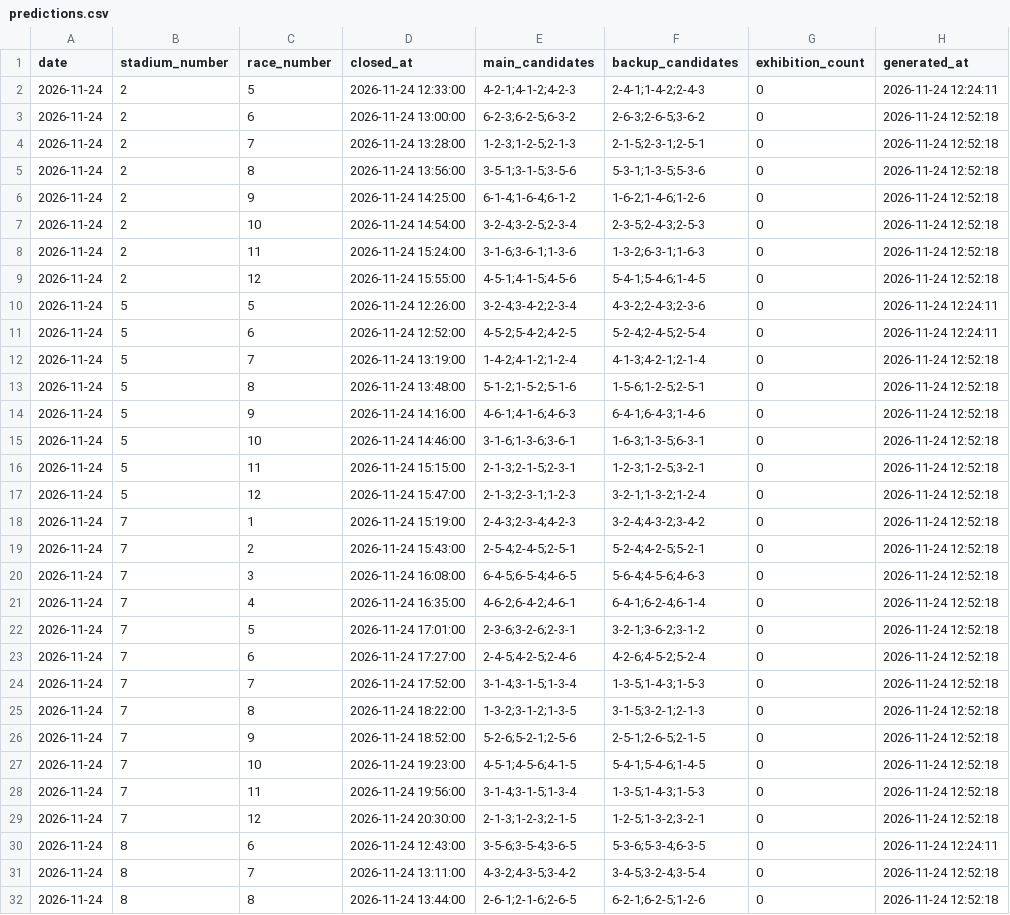
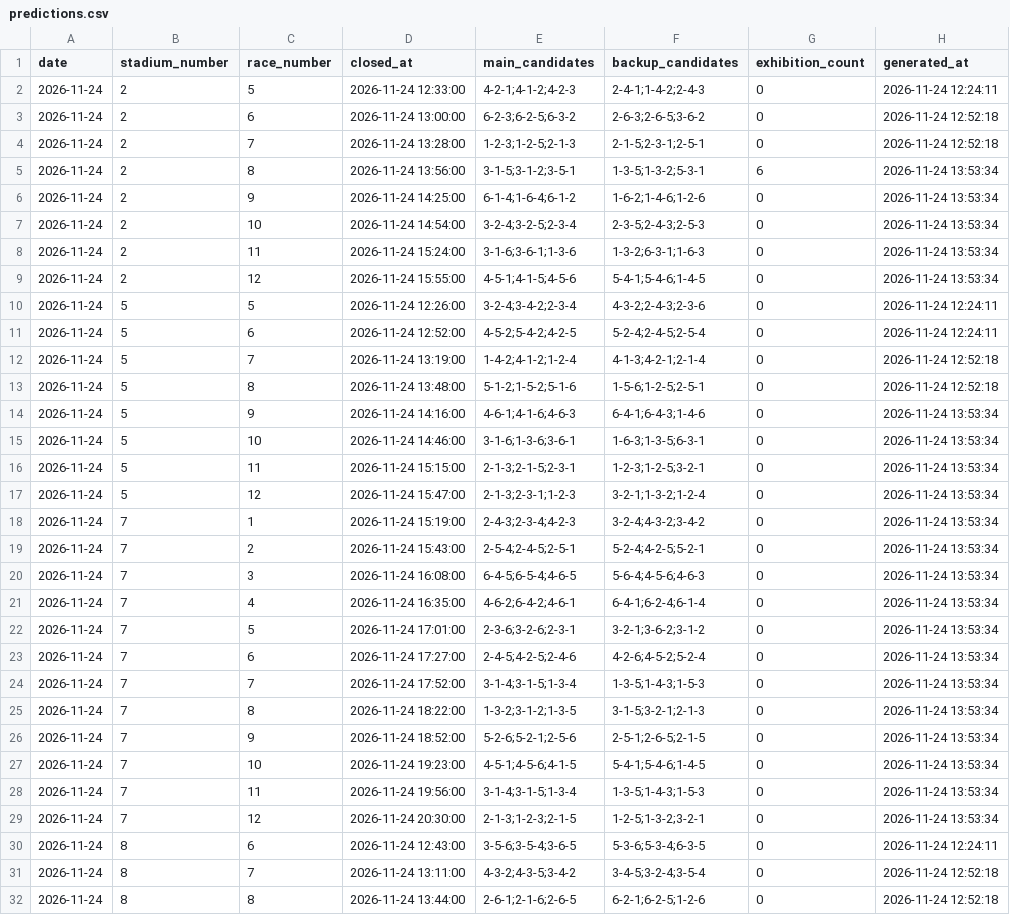
Before and after one commit to macchi1014-oss/boat-race-auto, a CSV file: data/predictions.csv, drawn as a sheet; only a part is shown; the diff covers the shown part only.

```diff
--- a/data/predictions.csv
+++ b/data/predictions.csv
@@ -4,7 +4,7 @@
 2026-11-24,2,7,2026-11-24 13:28:00,1-2-3;1-2-5;2-1-3,2-1-5;2-3-1;2-5-1,0,2026-11-24 12:52:18
-2026-11-24,2,8,2026-11-24 13:56:00,3-5-1;3-1-5;3-5-6,5-3-1;1-3-5;5-3-6,0,2026-11-24 12:52:18
-2026-11-24,2,9,2026-11-24 14:25:00,6-1-4;1-6-4;6-1-2,1-6-2;1-4-6;1-2-6,0,2026-11-24 12:52:18
-2026-11-24,2,10,2026-11-24 14:54:00,3-2-4;3-2-5;2-3-4,2-3-5;2-4-3;2-5-3,0,2026-11-24 12:52:18
-2026-11-24,2,11,2026-11-24 15:24:00,3-1-6;3-6-1;1-3-6,1-3-2;6-3-1;1-6-3,0,2026-11-24 12:52:18
-2026-11-24,2,12,2026-11-24 15:55:00,4-5-1;4-1-5;4-5-6,5-4-1;5-4-6;1-4-5,0,2026-11-24 12:52:18
+2026-11-24,2,8,2026-11-24 13:56:00,3-1-5;3-1-2;3-5-1,1-3-5;1-3-2;5-3-1,6,2026-11-24 13:53:34
+2026-11-24,2,9,2026-11-24 14:25:00,6-1-4;1-6-4;6-1-2,1-6-2;1-4-6;1-2-6,0,2026-11-24 13:53:34
+2026-11-24,2,10,2026-11-24 14:54:00,3-2-4;3-2-5;2-3-4,2-3-5;2-4-3;2-5-3,0,2026-11-24 13:53:34
+2026-11-24,2,11,2026-11-24 15:24:00,3-1-6;3-6-1;1-3-6,1-3-2;6-3-1;1-6-3,0,2026-11-24 13:53:34
+2026-11-24,2,12,2026-11-24 15:55:00,4-5-1;4-1-5;4-5-6,5-4-1;5-4-6;1-4-5,0,2026-11-24 13:53:34
 2026-11-24,5,5,2026-11-24 12:26:00,3-2-4;3-4-2;2-3-4,4-3-2;2-4-3;2-3-6,0,2026-11-24 12:24:11
@@ -13,18 +13,18 @@
 2026-11-24,5,8,2026-11-24 13:48:00,5-1-2;1-5-2;5-1-6,1-5-6;1-2-5;2-5-1,0,2026-11-24 12:52:18
-2026-11-24,5,9,2026-11-24 14:16:00,4-6-1;4-1-6;4-6-3,6-4-1;6-4-3;1-4-6,0,2026-11-24 12:52:18
-2026-11-24,5,10,2026-11-24 14:46:00,3-1-6;1-3-6;3-6-1,1-6-3;1-3-5;6-3-1,0,2026-11-24 12:52:18
-2026-11-24,5,11,2026-11-24 15:15:00,2-1-3;2-1-5;2-3-1,1-2-3;1-2-5;3-2-1,0,2026-11-24 12:52:18
-2026-11-24,5,12,2026-11-24 15:47:00,2-1-3;2-3-1;1-2-3,3-2-1;1-3-2;1-2-4,0,2026-11-24 12:52:18
-2026-11-24,7,1,2026-11-24 15:19:00,2-4-3;2-3-4;4-2-3,3-2-4;4-3-2;3-4-2,0,2026-11-24 12:52:18
-2026-11-24,7,2,2026-11-24 15:43:00,2-5-4;2-4-5;2-5-1,5-2-4;4-2-5;5-2-1,0,2026-11-24 12:52:18
-2026-11-24,7,3,2026-11-24 16:08:00,6-4-5;6-5-4;4-6-5,5-6-4;4-5-6;4-6-3,0,2026-11-24 12:52:18
-2026-11-24,7,4,2026-11-24 16:35:00,4-6-2;6-4-2;4-6-1,6-4-1;6-2-4;6-1-4,0,2026-11-24 12:52:18
-2026-11-24,7,5,2026-11-24 17:01:00,2-3-6;3-2-6;2-3-1,3-2-1;3-6-2;3-1-2,0,2026-11-24 12:52:18
-2026-11-24,7,6,2026-11-24 17:27:00,2-4-5;4-2-5;2-4-6,4-2-6;4-5-2;5-2-4,0,2026-11-24 12:52:18
-2026-11-24,7,7,2026-11-24 17:52:00,3-1-4;3-1-5;1-3-4,1-3-5;1-4-3;1-5-3,0,2026-11-24 12:52:18
-2026-11-24,7,8,2026-11-24 18:22:00,1-3-2;3-1-2;1-3-5,3-1-5;3-2-1;2-1-3,0,2026-11-24 12:52:18
-2026-11-24,7,9,2026-11-24 18:52:00,5-2-6;5-2-1;2-5-6,2-5-1;2-6-5;2-1-5,0,2026-11-24 12:52:18
-2026-11-24,7,10,2026-11-24 19:23:00,4-5-1;4-5-6;4-1-5,5-4-1;5-4-6;1-4-5,0,2026-11-24 12:52:18
-2026-11-24,7,11,2026-11-24 19:56:00,3-1-4;3-1-5;1-3-4,1-3-5;1-4-3;1-5-3,0,2026-11-24 12:52:18
-2026-11-24,7,12,2026-11-24 20:30:00,2-1-3;1-2-3;2-1-5,1-2-5;1-3-2;3-2-1,0,2026-11-24 12:52:18
+2026-11-24,5,9,2026-11-24 14:16:00,4-6-1;4-1-6;4-6-3,6-4-1;6-4-3;1-4-6,0,2026-11-24 13:53:34
+2026-11-24,5,10,2026-11-24 14:46:00,3-1-6;1-3-6;3-6-1,1-6-3;1-3-5;6-3-1,0,2026-11-24 13:53:34
+2026-11-24,5,11,2026-11-24 15:15:00,2-1-3;2-1-5;2-3-1,1-2-3;1-2-5;3-2-1,0,2026-11-24 13:53:34
+2026-11-24,5,12,2026-11-24 15:47:00,2-1-3;2-3-1;1-2-3,3-2-1;1-3-2;1-2-4,0,2026-11-24 13:53:34
+2026-11-24,7,1,2026-11-24 15:19:00,2-4-3;2-3-4;4-2-3,3-2-4;4-3-2;3-4-2,0,2026-11-24 13:53:34
+2026-11-24,7,2,2026-11-24 15:43:00,2-5-4;2-4-5;2-5-1,5-2-4;4-2-5;5-2-1,0,2026-11-24 13:53:34
+2026-11-24,7,3,2026-11-24 16:08:00,6-4-5;6-5-4;4-6-5,5-6-4;4-5-6;4-6-3,0,2026-11-24 13:53:34
+2026-11-24,7,4,2026-11-24 16:35:00,4-6-2;6-4-2;4-6-1,6-4-1;6-2-4;6-1-4,0,2026-11-24 13:53:34
+2026-11-24,7,5,2026-11-24 17:01:00,2-3-6;3-2-6;2-3-1,3-2-1;3-6-2;3-1-2,0,2026-11-24 13:53:34
+2026-11-24,7,6,2026-11-24 17:27:00,2-4-5;4-2-5;2-4-6,4-2-6;4-5-2;5-2-4,0,2026-11-24 13:53:34
+2026-11-24,7,7,2026-11-24 17:52:00,3-1-4;3-1-5;1-3-4,1-3-5;1-4-3;1-5-3,0,2026-11-24 13:53:34
+2026-11-24,7,8,2026-11-24 18:22:00,1-3-2;3-1-2;1-3-5,3-1-5;3-2-1;2-1-3,0,2026-11-24 13:53:34
+2026-11-24,7,9,2026-11-24 18:52:00,5-2-6;5-2-1;2-5-6,2-5-1;2-6-5;2-1-5,0,2026-11-24 13:53:34
+2026-11-24,7,10,2026-11-24 19:23:00,4-5-1;4-5-6;4-1-5,5-4-1;5-4-6;1-4-5,0,2026-11-24 13:53:34
+2026-11-24,7,11,2026-11-24 19:56:00,3-1-4;3-1-5;1-3-4,1-3-5;1-4-3;1-5-3,0,2026-11-24 13:53:34
+2026-11-24,7,12,2026-11-24 20:30:00,2-1-3;1-2-3;2-1-5,1-2-5;1-3-2;3-2-1,0,2026-11-24 13:53:34
 2026-11-24,8,6,2026-11-24 12:43:00,3-5-6;3-5-4;3-6-5,5-3-6;5-3-4;6-3-5,0,2026-11-24 12:24:11
```
Also changed, not shown: 80 edited cells elsewhere in this file, data/race_results.csv, 2 other files.
